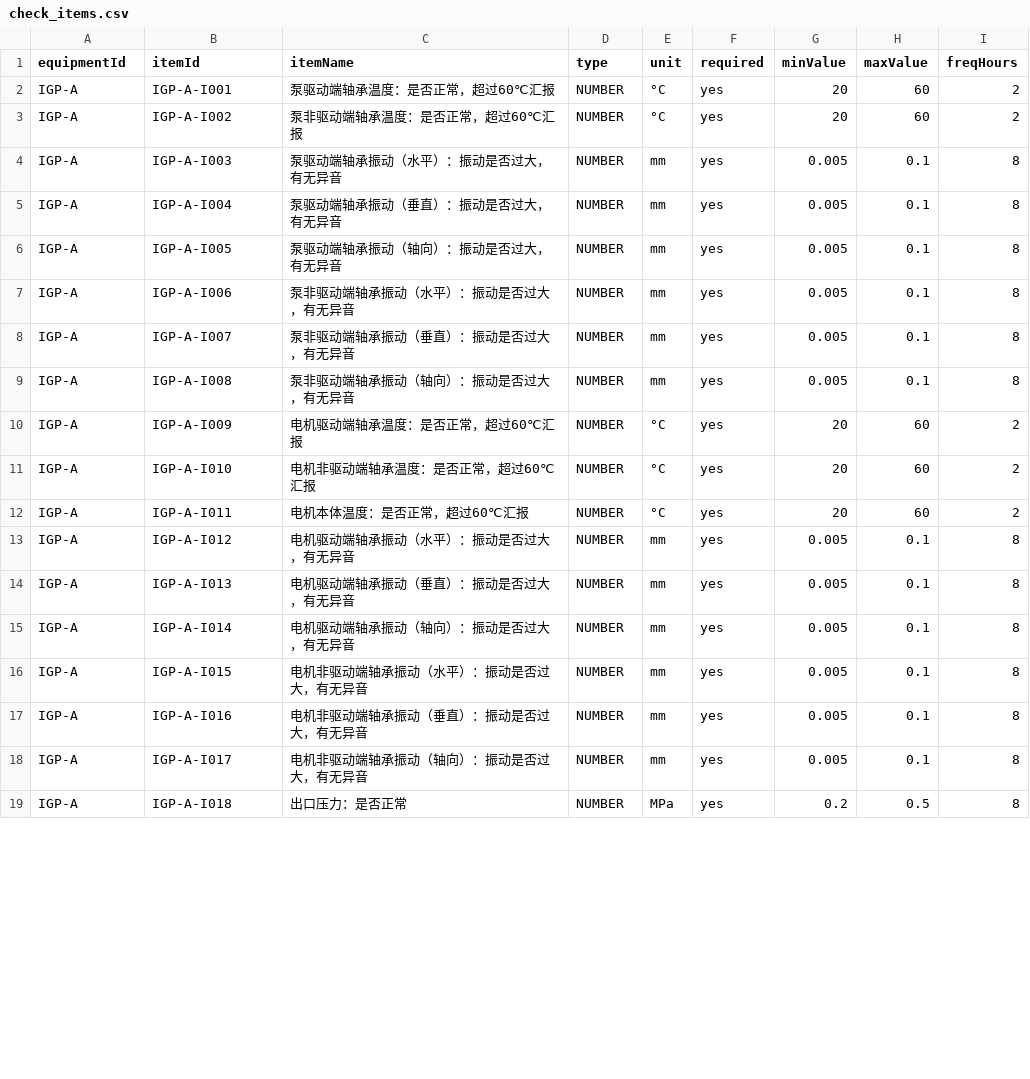
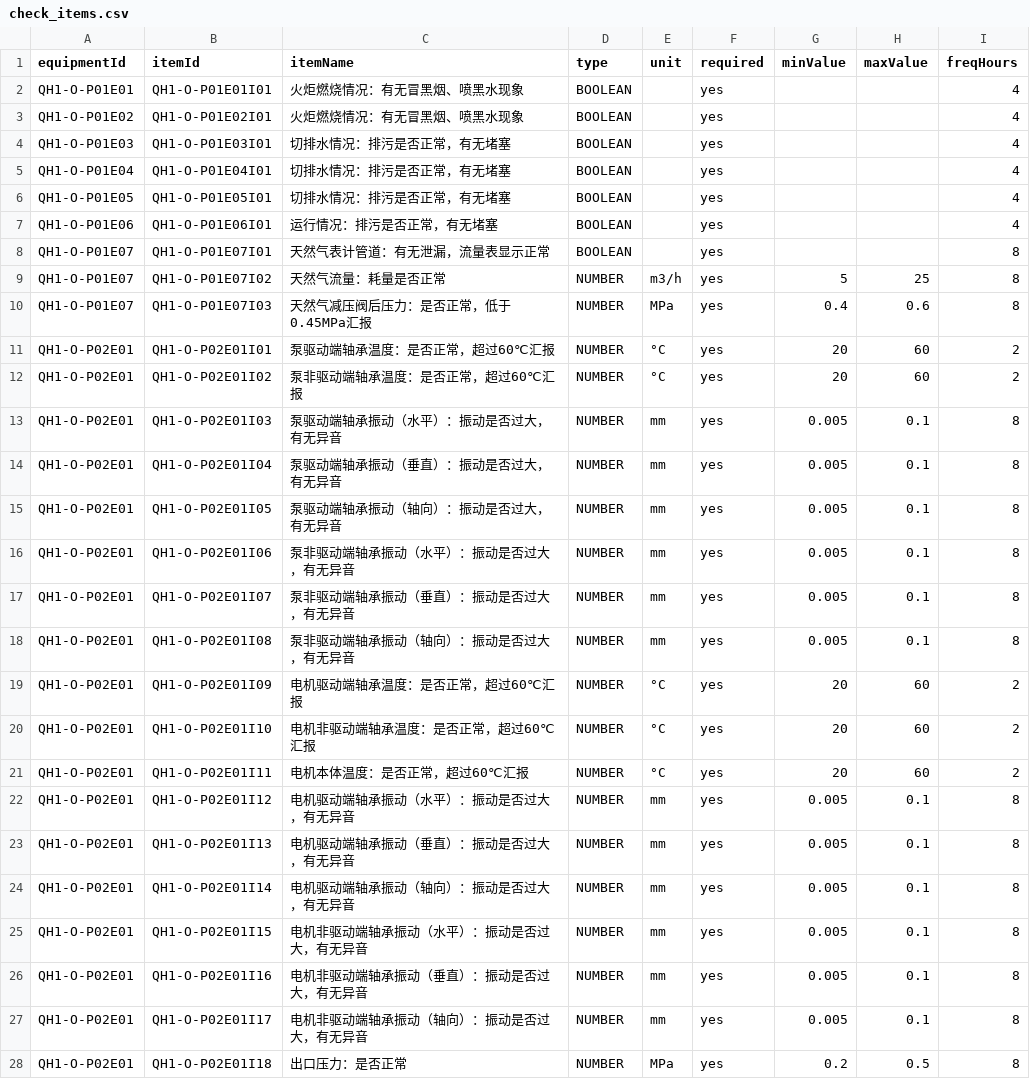
Before and after one commit to KukifyJeff/SafePatrol, a CSV file: app/src/main/assets/config/check_items.csv, drawn as a sheet; only a part is shown; the diff covers the shown part only.

```diff
--- a/app/src/main/assets/config/check_items.csv
+++ b/app/src/main/assets/config/check_items.csv
@@ -1,19 +1,28 @@
 equipmentId,itemId,itemName,type,unit,required,minValue,maxValue,freqHours
-IGP-A,IGP-A-I001,泵驱动端轴承温度：是否正常，超过60℃汇报,NUMBER,°C,yes,20,60,2
-IGP-A,IGP-A-I002,泵非驱动端轴承温度：是否正常，超过60℃汇报,NUMBER,°C,yes,20,60,2
-IGP-A,IGP-A-I003,泵驱动端轴承振动（水平）：振动是否过大，有无异音,NUMBER,mm,yes,0.005,0.1,8
-IGP-A,IGP-A-I004,泵驱动端轴承振动（垂直）：振动是否过大，有无异音,NUMBER,mm,yes,0.005,0.1,8
-IGP-A,IGP-A-I005,泵驱动端轴承振动（轴向）：振动是否过大，有无异音,NUMBER,mm,yes,0.005,0.1,8
-IGP-A,IGP-A-I006,泵非驱动端轴承振动（水平）：振动是否过大，有无异音,NUMBER,mm,yes,0.005,0.1,8
-IGP-A,IGP-A-I007,泵非驱动端轴承振动（垂直）：振动是否过大，有无异音,NUMBER,mm,yes,0.005,0.1,8
-IGP-A,IGP-A-I008,泵非驱动端轴承振动（轴向）：振动是否过大，有无异音,NUMBER,mm,yes,0.005,0.1,8
-IGP-A,IGP-A-I009,电机驱动端轴承温度：是否正常，超过60℃汇报,NUMBER,°C,yes,20,60,2
-IGP-A,IGP-A-I010,电机非驱动端轴承温度：是否正常，超过60℃汇报,NUMBER,°C,yes,20,60,2
-IGP-A,IGP-A-I011,电机本体温度：是否正常，超过60℃汇报,NUMBER,°C,yes,20,60,2
-IGP-A,IGP-A-I012,电机驱动端轴承振动（水平）：振动是否过大，有无异音,NUMBER,mm,yes,0.005,0.1,8
-IGP-A,IGP-A-I013,电机驱动端轴承振动（垂直）：振动是否过大，有无异音,NUMBER,mm,yes,0.005,0.1,8
-IGP-A,IGP-A-I014,电机驱动端轴承振动（轴向）：振动是否过大，有无异音,NUMBER,mm,yes,0.005,0.1,8
-IGP-A,IGP-A-I015,电机非驱动端轴承振动（水平）：振动是否过大，有无异音,NUMBER,mm,yes,0.005,0.1,8
-IGP-A,IGP-A-I016,电机非驱动端轴承振动（垂直）：振动是否过大，有无异音,NUMBER,mm,yes,0.005,0.1,8
-IGP-A,IGP-A-I017,电机非驱动端轴承振动（轴向）：振动是否过大，有无异音,NUMBER,mm,yes,0.005,0.1,8
-IGP-A,IGP-A-I018,出口压力：是否正常,NUMBER,MPa,yes,0.2,0.5,8
+QH1-O-P01E01,QH1-O-P01E01I01,火炬燃烧情况：有无冒黑烟、喷黑水现象,BOOLEAN,,yes,,,4
+QH1-O-P01E02,QH1-O-P01E02I01,火炬燃烧情况：有无冒黑烟、喷黑水现象,BOOLEAN,,yes,,,4
+QH1-O-P01E03,QH1-O-P01E03I01,切排水情况：排污是否正常，有无堵塞,BOOLEAN,,yes,,,4
+QH1-O-P01E04,QH1-O-P01E04I01,切排水情况：排污是否正常，有无堵塞,BOOLEAN,,yes,,,4
+QH1-O-P01E05,QH1-O-P01E05I01,切排水情况：排污是否正常，有无堵塞,BOOLEAN,,yes,,,4
+QH1-O-P01E06,QH1-O-P01E06I01,运行情况：排污是否正常，有无堵塞,BOOLEAN,,yes,,,4
+QH1-O-P01E07,QH1-O-P01E07I01,天然气表计管道：有无泄漏，流量表显示正常,BOOLEAN,,yes,,,8
+QH1-O-P01E07,QH1-O-P01E07I02,天然气流量：耗量是否正常,NUMBER,m3/h,yes,5,25,8
+QH1-O-P01E07,QH1-O-P01E07I03,天然气减压阀后压力：是否正常，低于0.45MPa汇报,NUMBER,MPa,yes,0.4,0.6,8
+QH1-O-P02E01,QH1-O-P02E01I01,泵驱动端轴承温度：是否正常，超过60℃汇报,NUMBER,°C,yes,20,60,2
+QH1-O-P02E01,QH1-O-P02E01I02,泵非驱动端轴承温度：是否正常，超过60℃汇报,NUMBER,°C,yes,20,60,2
+QH1-O-P02E01,QH1-O-P02E01I03,泵驱动端轴承振动（水平）：振动是否过大，有无异音,NUMBER,mm,yes,0.005,0.1,8
+QH1-O-P02E01,QH1-O-P02E01I04,泵驱动端轴承振动（垂直）：振动是否过大，有无异音,NUMBER,mm,yes,0.005,0.1,8
+QH1-O-P02E01,QH1-O-P02E01I05,泵驱动端轴承振动（轴向）：振动是否过大，有无异音,NUMBER,mm,yes,0.005,0.1,8
+QH1-O-P02E01,QH1-O-P02E01I06,泵非驱动端轴承振动（水平）：振动是否过大，有无异音,NUMBER,mm,yes,0.005,0.1,8
+QH1-O-P02E01,QH1-O-P02E01I07,泵非驱动端轴承振动（垂直）：振动是否过大，有无异音,NUMBER,mm,yes,0.005,0.1,8
+QH1-O-P02E01,QH1-O-P02E01I08,泵非驱动端轴承振动（轴向）：振动是否过大，有无异音,NUMBER,mm,yes,0.005,0.1,8
+QH1-O-P02E01,QH1-O-P02E01I09,电机驱动端轴承温度：是否正常，超过60℃汇报,NUMBER,°C,yes,20,60,2
+QH1-O-P02E01,QH1-O-P02E01I10,电机非驱动端轴承温度：是否正常，超过60℃汇报,NUMBER,°C,yes,20,60,2
+QH1-O-P02E01,QH1-O-P02E01I11,电机本体温度：是否正常，超过60℃汇报,NUMBER,°C,yes,20,60,2
+QH1-O-P02E01,QH1-O-P02E01I12,电机驱动端轴承振动（水平）：振动是否过大，有无异音,NUMBER,mm,yes,0.005,0.1,8
+QH1-O-P02E01,QH1-O-P02E01I13,电机驱动端轴承振动（垂直）：振动是否过大，有无异音,NUMBER,mm,yes,0.005,0.1,8
+QH1-O-P02E01,QH1-O-P02E01I14,电机驱动端轴承振动（轴向）：振动是否过大，有无异音,NUMBER,mm,yes,0.005,0.1,8
+QH1-O-P02E01,QH1-O-P02E01I15,电机非驱动端轴承振动（水平）：振动是否过大，有无异音,NUMBER,mm,yes,0.005,0.1,8
+QH1-O-P02E01,QH1-O-P02E01I16,电机非驱动端轴承振动（垂直）：振动是否过大，有无异音,NUMBER,mm,yes,0.005,0.1,8
+QH1-O-P02E01,QH1-O-P02E01I17,电机非驱动端轴承振动（轴向）：振动是否过大，有无异音,NUMBER,mm,yes,0.005,0.1,8
+QH1-O-P02E01,QH1-O-P02E01I18,出口压力：是否正常,NUMBER,MPa,yes,0.2,0.5,8
```
Also changed, not shown: 2 added rows and 86 edited cells elsewhere in this file, app/src/main/assets/config/equipments.csv, 15 other files.
